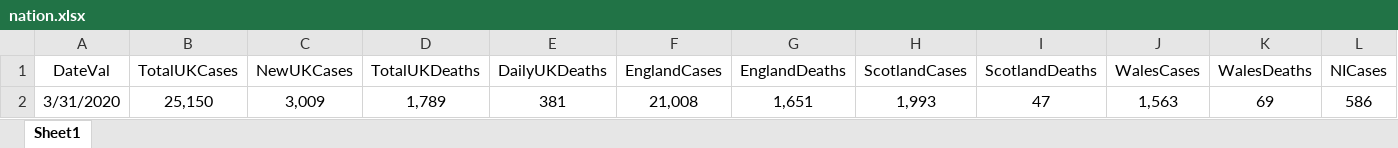
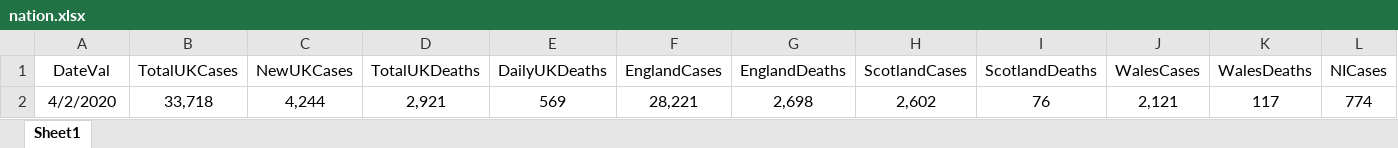
Before and after one commit to isjeffcom/coronvirusFigureUK, an Excel workbook: nation.xlsx, sheet Sheet1, drawn as a sheet; only a part is shown; values as stored, in another font and other column widths than the file's, no borders; removed rows and columns are numbered as before the commit, all else as after; rows hold the shown columns only; the diff names each change by its address in the sheet, - before the commit and + after, or states it on an @@ line.

Commit message:
improve wales, update readme

```diff
--- a/nation.xlsx (sheet Sheet1)
+++ b/nation.xlsx (sheet Sheet1)
-row 2: 3/31/2020 | 25,150 | 3,009 | 1,789 | 381 | 21,008 | 1,651 | 1,993 | 47 | 1,563 | 69 | 586
+row 2: 4/2/2020 | 33,718 | 4,244 | 2,921 | 569 | 28,221 | 2,698 | 2,602 | 76 | 2,121 | 117 | 774
```
Also changed, not shown: 3 other files.
